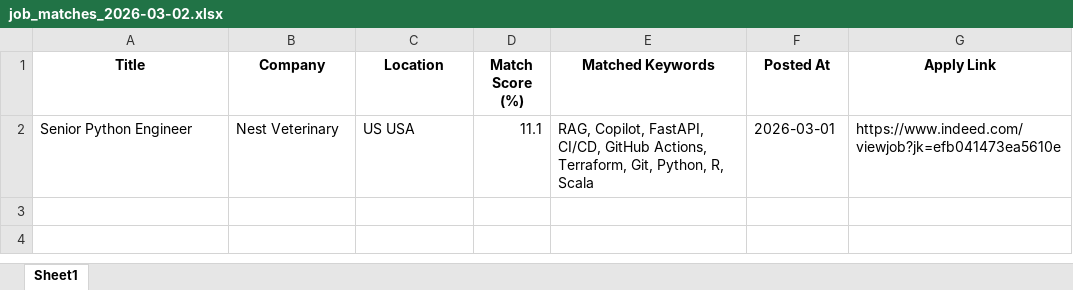
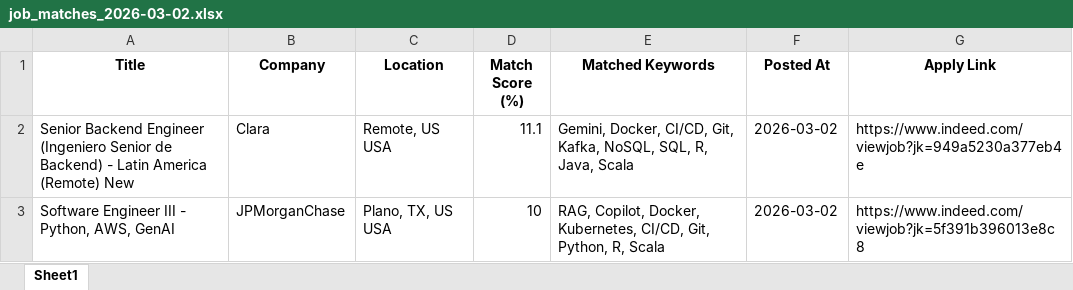
Before and after one commit to ssriramteja/Indeed_job_scrapper_ai, an Excel workbook: daily_matches/job_matches_2026-03-02.xlsx, sheet Sheet1, drawn as a sheet; values as stored, in another font and other column widths than the file's, no borders; removed rows and columns are numbered as before the commit, all else as after; the diff names each change by its address in the sheet, - before the commit and + after, or states it on an @@ line.

```diff
--- a/daily_matches/job_matches_2026-03-02.xlsx (sheet Sheet1)
+++ b/daily_matches/job_matches_2026-03-02.xlsx (sheet Sheet1)
-row 2: Senior Python Engineer | Nest Veterinary | US USA | 11.1 | RAG, Copilot, FastAPI, CI/CD, GitHub Actions, Terraform, Git, Python, R, Scala | 2026-03-01 | https://www.indeed.com/viewjob?jk=efb041473ea5610e
+row 2: Senior Backend Engineer (Ingeniero Senior de Backend) - Latin America (Remote) New | Clara | Remote, US USA | 11.1 | Gemini, Docker, CI/CD, Git, Kafka, NoSQL, SQL, R, Java, Scala | 2026-03-02 | https://www.indeed.com/viewjob?jk=949a5230a377eb4e
+row 3: Software Engineer III - Python, AWS, GenAI | JPMorganChase | Plano, TX, US USA | 10 | RAG, Copilot, Docker, Kubernetes, CI/CD, Git, Python, R, Scala | 2026-03-02 | https://www.indeed.com/viewjob?jk=5f391b396013e8c8
```
Also changed, not shown: 4 other files.
